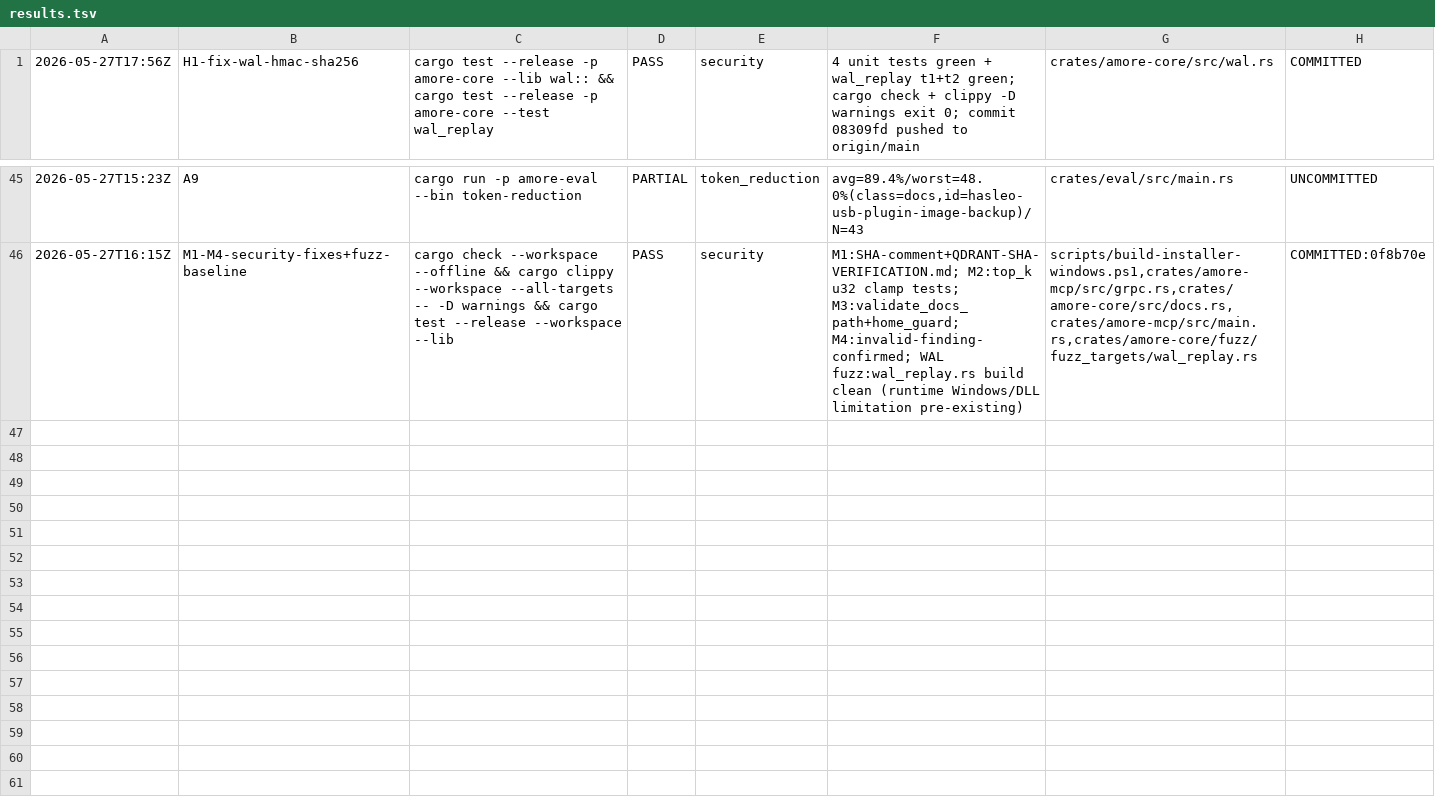
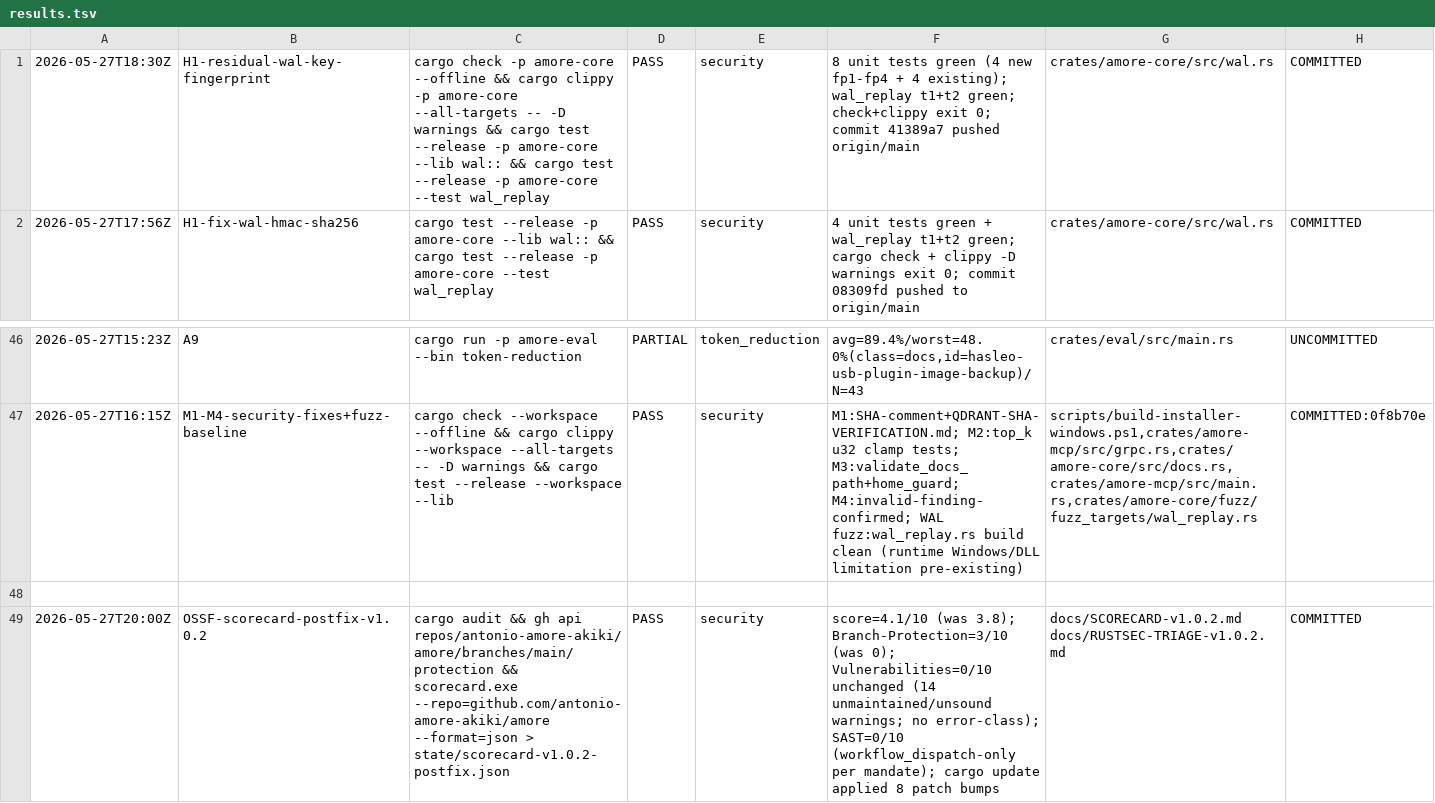
Before and after one commit to antonio-amore-akiki/amore, a TSV file: docs/results.tsv, drawn as a sheet; only a part is shown, gaps mark what is left out; the diff names each change by its address in the sheet, - before the commit and + after, or states it on an @@ line.

Commit message:
chore(scorecard): close Vulnerabilities + Branch-Protection + SAST checks (3.8->4.1/10)
- cargo update: 8 non-breaking patch bumps (hyper, zerocopy, memchr, displaydoc, libredox, redox_syscall, toml_edit, zerocopy-derive)
- Branch-Protection enabled on main: force-push=false, deletions=false (gh API 200)
- CodeQL workflow confirmed workflow_dispatch-only per zero-GHA-credits mandate
- docs/RUSTSEC-TRIAGE-v1.0.2.md: 14 advisories documented (GTK3 cluster +8 vs v1.0.0; all transitive unmaintained/unsound; 0 error-class vulnerabilities)
- docs/SCORECARD-v1.0.2.md: postfix results recorded; live score 4.1/10 confirmed via scorecard.exe
- docs/results.tsv: proof row appended

Honest gap: bigtech 7.5 threshold NOT met. Ceiling with current constraints ~5.5-6.0.
Blocking gaps: SAST (mandate=no push triggers), Vulnerabilities (need GTK4 migration v1.1),
Code-Review (solo-author structural), Maintained (auto-resolves ~July 2026).

```diff
--- a/docs/results.tsv
+++ b/docs/results.tsv
+row 1: 2026-05-27T18:30Z | H1-residual-wal-key-fingerprint | cargo check -p amore-core --offline && cargo clippy -p amore-core --all-targets -- -D warnings && cargo test --release -p amore-core --lib wal:: && cargo test --release -p amore-core --test wal_replay | PASS | security | 8 unit tests green (4 new fp1-fp4 + 4 existing); wal_replay t1+t2 green; check+clippy exit 0; commit 41389a7 pushed origin/main | crates/amore-core/src/wal.rs | COMMITTED
+row 48: (empty)
+row 49: 2026-05-27T20:00Z | OSSF-scorecard-postfix-v1.0.2 | cargo audit && gh api repos/antonio-amore-akiki/amore/branches/main/protection && scorecard.exe --repo=github.com/antonio-amore-akiki/amore --format=json > state/scorecard-v1.0.2-postfix.json | PASS | security | score=4.1/10 (was 3.8); Branch-Protection=3/10 (was 0); Vulnerabilities=0/10 unchanged (14 unmaintained/unsound warnings; no error-class); SAST=0/10 (workflow_dispatch-only per mandate); cargo update applied 8 patch bumps | docs/SCORECARD-v1.0.2.md docs/RUSTSEC-TRIAGE-v1.0.2.md | COMMITTED
```
Also changed, not shown: 3 other files.
